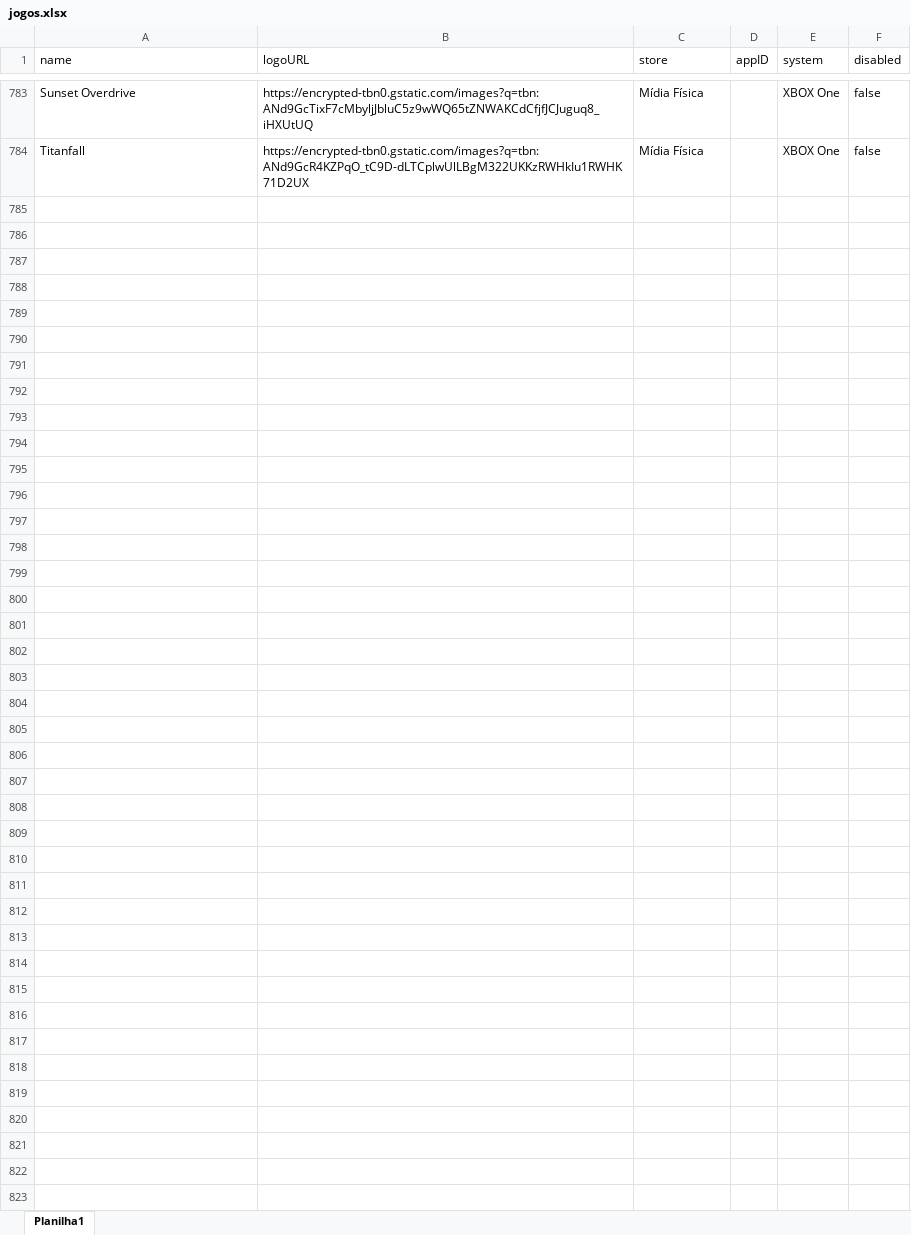
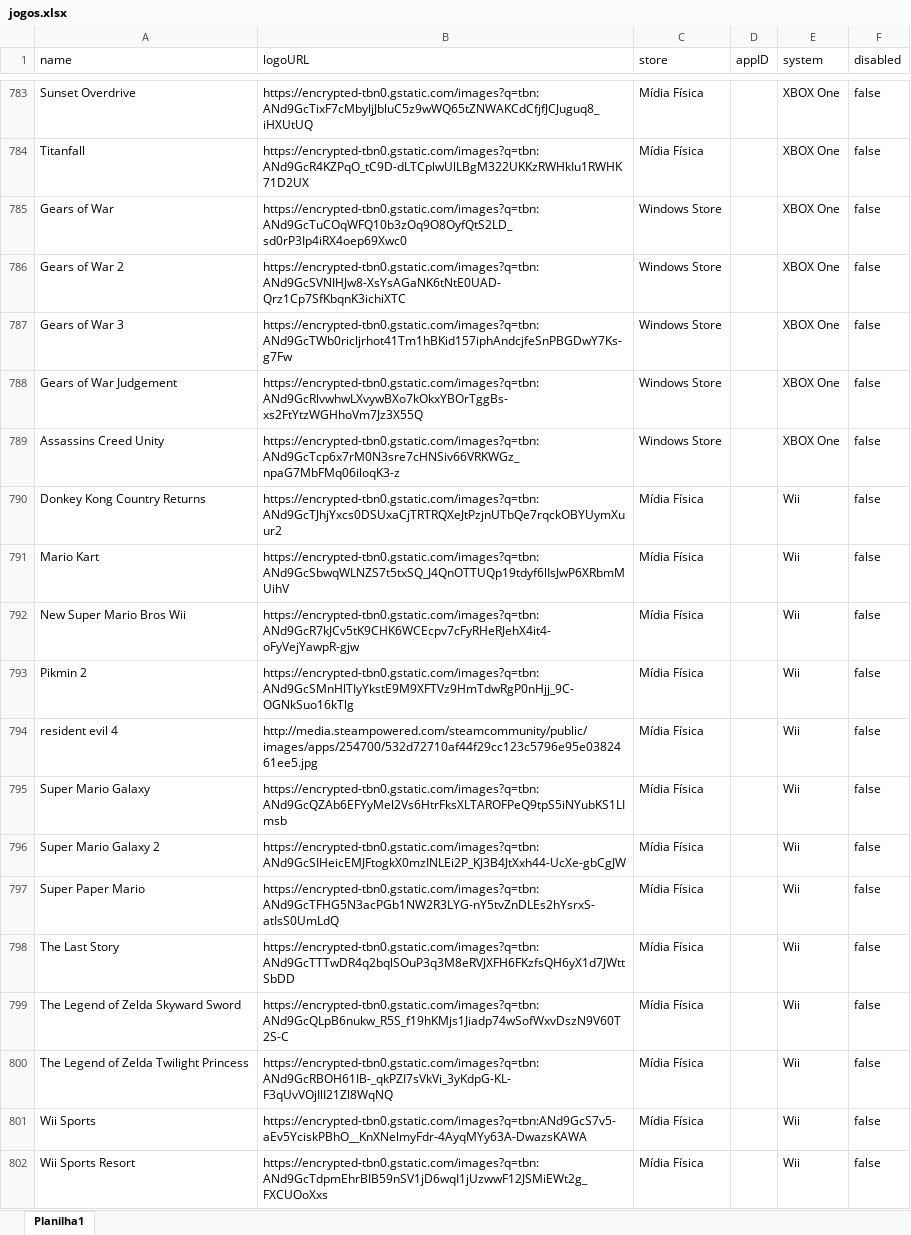
Before and after one commit to PRElias/mycollections-cli, an Excel workbook: jogos.xlsx, sheet Planilha1, drawn as a sheet; only a part is shown, gaps mark what is left out; values as stored, in another font and other column widths than the file's, no borders; the diff names each change by its address in the sheet, - before the commit and + after, or states it on an @@ line.

Commit message:
Wii e Xbox perdidos

```diff
--- a/jogos.xlsx (sheet Planilha1)
+++ b/jogos.xlsx (sheet Planilha1)
+row 785: Gears of War | https://encrypted-tbn0.gstatic.com/images?q=tbn:ANd9GcTuCOqWFQ10b3zOq9O8OyfQtS2LD_sd0rP3Ip4iRX4oep69Xwc0 | Windows Store |  | XBOX One | false
+row 786: Gears of War 2 | https://encrypted-tbn0.gstatic.com/images?q=tbn:ANd9GcSVNIHJw8-XsYsAGaNK6tNtE0UAD-Qrz1Cp7SfKbqnK3ichiXTC | Windows Store |  | XBOX One | false
+row 787: Gears of War 3 | https://encrypted-tbn0.gstatic.com/images?q=tbn:ANd9GcTWb0ricljrhot41Tm1hBKid157iphAndcjfeSnPBGDwY7Ks-g7Fw | Windows Store |  | XBOX One | false
+row 788: Gears of War Judgement | https://encrypted-tbn0.gstatic.com/images?q=tbn:ANd9GcRlvwhwLXvywBXo7kOkxYBOrTggBs-xs2FtYtzWGHhoVm7Jz3X55Q | Windows Store |  | XBOX One | false
+row 789: Assassins Creed Unity | https://encrypted-tbn0.gstatic.com/images?q=tbn:ANd9GcTcp6x7rM0N3sre7cHNSiv66VRKWGz_npaG7MbFMq06iloqK3-z | Windows Store |  | XBOX One | false
+row 790: Donkey Kong Country Returns | https://encrypted-tbn0.gstatic.com/images?q=tbn:ANd9GcTJhjYxcs0DSUxaCjTRTRQXeJtPzjnUTbQe7rqckOBYUymXuur2 | Mídia Física |  | Wii | false
+row 791: Mario Kart | https://encrypted-tbn0.gstatic.com/images?q=tbn:ANd9GcSbwqWLNZS7t5txSQ_J4QnOTTUQp19tdyf6lIsJwP6XRbmMUihV | Mídia Física |  | Wii | false
+row 792: New Super Mario Bros Wii | https://encrypted-tbn0.gstatic.com/images?q=tbn:ANd9GcR7kJCv5tK9CHK6WCEcpv7cFyRHeRJehX4it4-oFyVejYawpR-gjw | Mídia Física |  | Wii | false
+row 793: Pikmin 2 | https://encrypted-tbn0.gstatic.com/images?q=tbn:ANd9GcSMnHlTIyYkstE9M9XFTVz9HmTdwRgP0nHjj_9C-OGNkSuo16kTlg | Mídia Física |  | Wii | false
+row 794: resident evil 4 | http://media.steampowered.com/steamcommunity/public/images/apps/254700/532d72710af44f29cc123c5796e95e0382461ee5.jpg | Mídia Física |  | Wii | false
+row 795: Super Mario Galaxy | https://encrypted-tbn0.gstatic.com/images?q=tbn:ANd9GcQZAb6EFYyMel2Vs6HtrFksXLTAROFPeQ9tpS5iNYubKS1LImsb | Mídia Física |  | Wii | false
+row 796: Super Mario Galaxy 2 | https://encrypted-tbn0.gstatic.com/images?q=tbn:ANd9GcSIHeicEMJFtogkX0mzINLEi2P_KJ3B4JtXxh44-UcXe-gbCgJW | Mídia Física |  | Wii | false
+row 797: Super Paper Mario | https://encrypted-tbn0.gstatic.com/images?q=tbn:ANd9GcTFHG5N3acPGb1NW2R3LYG-nY5tvZnDLEs2hYsrxS-atIsS0UmLdQ | Mídia Física |  | Wii | false
+row 798: The Last Story | https://encrypted-tbn0.gstatic.com/images?q=tbn:ANd9GcTTTwDR4q2bqlSOuP3q3M8eRVJXFH6FKzfsQH6yX1d7JWttSbDD | Mídia Física |  | Wii | false
+row 799: The Legend of Zelda Skyward Sword | https://encrypted-tbn0.gstatic.com/images?q=tbn:ANd9GcQLpB6nukw_R5S_f19hKMjs1Jiadp74wSofWxvDszN9V60T2S-C | Mídia Física |  | Wii | false
+row 800: The Legend of Zelda Twilight Princess | https://encrypted-tbn0.gstatic.com/images?q=tbn:ANd9GcRBOH61IB-_qkPZI7sVkVi_3yKdpG-KL-F3qUvVOjIlI21Zl8WqNQ | Mídia Física |  | Wii | false
+row 801: Wii Sports | https://encrypted-tbn0.gstatic.com/images?q=tbn:ANd9GcS7v5-aEv5YciskPBhO__KnXNelmyFdr-4AyqMYy63A-DwazsKAWA | Mídia Física |  | Wii | false
+row 802: Wii Sports Resort | https://encrypted-tbn0.gstatic.com/images?q=tbn:ANd9GcTdpmEhrBIB59nSV1jD6wqI1jUzwwF12JSMiEWt2g_FXCUOoXxs | Mídia Física |  | Wii | false
```
Also changed, not shown: 19 other files.
